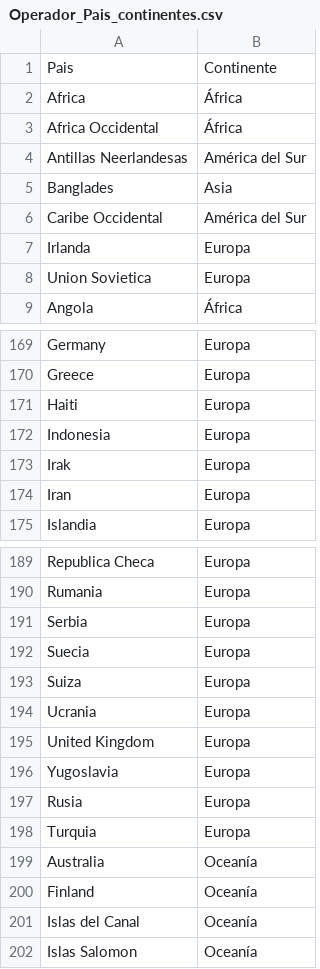
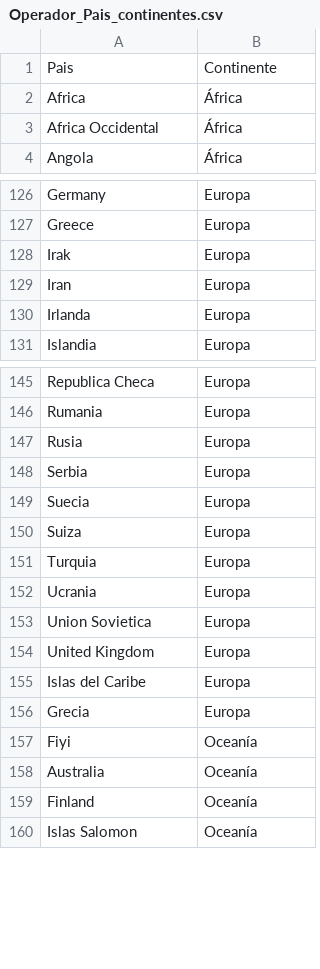
Before and after one commit to Aljiquita/PI03-Analytics, a CSV file: DataSet/Operador/Operador_Pais_continentes.csv, drawn as a sheet; only a part is shown, gaps mark what is left out; the diff covers the shown part only.

```diff
--- a/DataSet/Operador/Operador_Pais_continentes.csv
+++ b/DataSet/Operador/Operador_Pais_continentes.csv
@@ -3,7 +3,2 @@ Africa; África
 Africa Occidental; África
-Antillas Neerlandesas; América del Sur
-Banglades; Asia
-Caribe Occidental; América del Sur
-Irlanda; Europa
-Union Sovietica; Europa
 Angola; África
@@ -170,6 +127,5 @@ Germany; Europa
 Greece; Europa
-Haiti; Europa
-Indonesia; Europa
 Irak; Europa
 Iran; Europa
+Irlanda; Europa
 Islandia; Europa
@@ -190,2 +146,3 @@ Republica Checa; Europa
 Rumania; Europa
+Rusia; Europa
 Serbia; Europa
@@ -193,10 +150,11 @@ Suecia; Europa
 Suiza; Europa
+Turquia; Europa
 Ucrania; Europa
+Union Sovietica; Europa
 United Kingdom; Europa
-Yugoslavia; Europa
-Rusia; Europa
-Turquia; Europa
+Islas del Caribe; Europa
+Grecia; Europa
+Fiyi; Oceanía
 Australia; Oceanía
 Finland; Oceanía
-Islas del Canal; Oceanía
 Islas Salomon; Oceanía
```
Also changed, not shown: 46 added rows, 43 removed rows and 2 edited cells elsewhere in this file, 1 other file.
